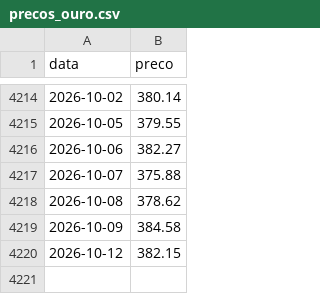
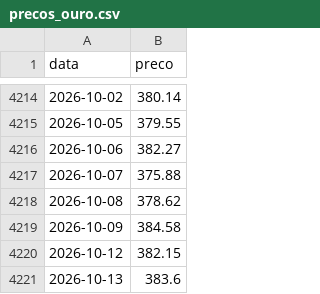
Before and after one commit to mickemanella-web/Ouro-tracker, a CSV file: precos_ouro.csv, drawn as a sheet; only a part is shown, gaps mark what is left out; the diff names each change by its address in the sheet, - before the commit and + after, or states it on an @@ line.

```diff
--- a/precos_ouro.csv
+++ b/precos_ouro.csv
+row 4221: 2026-10-13 | 383.6
```
Also changed, not shown: 1 other file.
